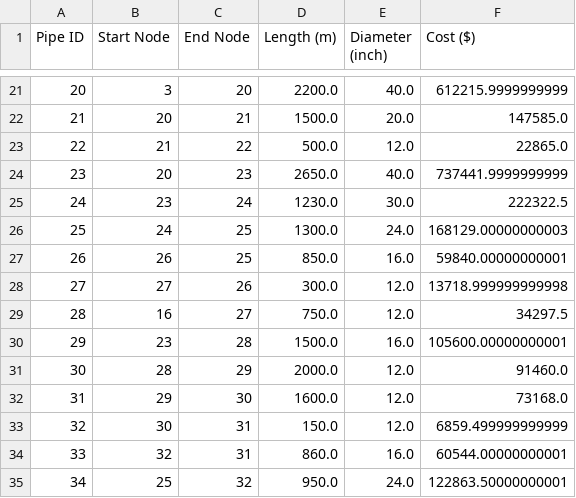
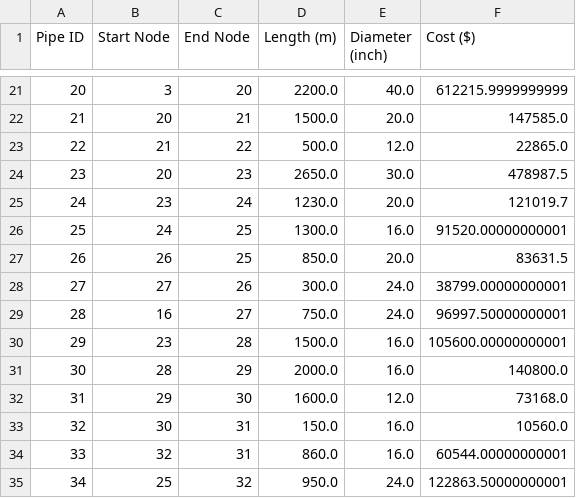
Before and after one commit to Ihor-Vanda/GAPipeDiameterSearch, a CSV file: solution_static.csv, drawn as a sheet; only a part is shown, gaps mark what is left out; the diff covers the shown part only.

```diff
--- a/solution_static.csv
+++ b/solution_static.csv
@@ -23,12 +23,12 @@ Pipe ID,Start Node,End Node,Length (m),Diameter (inch),Cost ($)
 22,21,22,500.0,12.0,22865.0
-23,20,23,2650.0,40.0,737441.9999999999
-24,23,24,1230.0,30.0,222322.5
-25,24,25,1300.0,24.0,168129.00000000003
-26,26,25,850.0,16.0,59840.00000000001
-27,27,26,300.0,12.0,13718.999999999998
-28,16,27,750.0,12.0,34297.5
+23,20,23,2650.0,30.0,478987.5
+24,23,24,1230.0,20.0,121019.7
+25,24,25,1300.0,16.0,91520.00000000001
+26,26,25,850.0,20.0,83631.5
+27,27,26,300.0,24.0,38799.00000000001
+28,16,27,750.0,24.0,96997.50000000001
 29,23,28,1500.0,16.0,105600.00000000001
-30,28,29,2000.0,12.0,91460.0
+30,28,29,2000.0,16.0,140800.0
 31,29,30,1600.0,12.0,73168.0
-32,30,31,150.0,12.0,6859.499999999999
+32,30,31,150.0,16.0,10560.0
 33,32,31,860.0,16.0,60544.00000000001
```
Also changed, not shown: 24 edited cells elsewhere in this file, 7 other files.
